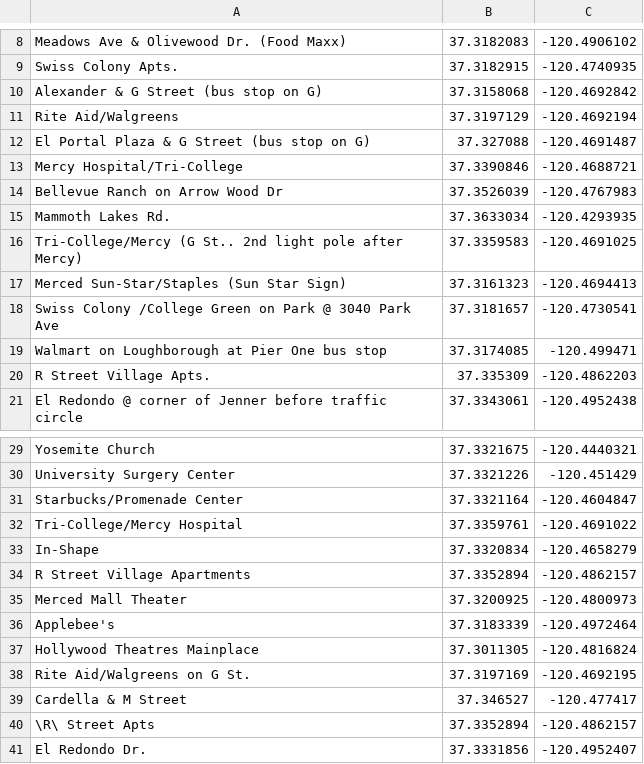
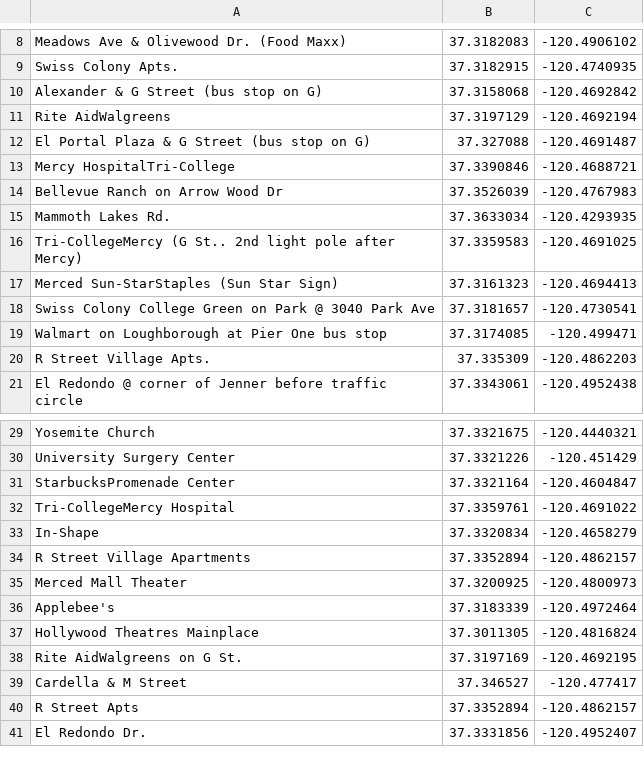
Before and after one commit to CatCommuter/CatCommuter, a CSV file: assets/BusStops.csv, drawn as a sheet; only a part is shown, gaps mark what is left out.

Commit message:
removed slashes \ and / from all data file text

```diff
--- a/assets/BusStops.csv
+++ b/assets/BusStops.csv
@@ -10,10 +10,10 @@ Swiss Colony Apts.,37.3182915,-120.4740935
 Alexander & G Street (bus stop on G),37.3158068,-120.4692842
-Rite Aid/Walgreens,37.3197129,-120.4692194
+Rite AidWalgreens,37.3197129,-120.4692194
 El Portal Plaza & G Street (bus stop on G),37.327088,-120.4691487
-Mercy Hospital/Tri-College,37.3390846,-120.4688721
+Mercy HospitalTri-College,37.3390846,-120.4688721
 Bellevue Ranch on Arrow Wood Dr,37.3526039,-120.4767983
 Mammoth Lakes Rd.,37.3633034,-120.4293935
-Tri-College/Mercy (G St.. 2nd light pole after Mercy),37.3359583,-120.4691025
-Merced Sun-Star/Staples (Sun Star Sign),37.3161323,-120.4694413
-Swiss Colony /College Green on Park @ 3040 Park Ave,37.3181657,-120.4730541
+Tri-CollegeMercy (G St.. 2nd light pole after Mercy),37.3359583,-120.4691025
+Merced Sun-StarStaples (Sun Star Sign),37.3161323,-120.4694413
+Swiss Colony College Green on Park @ 3040 Park Ave,37.3181657,-120.4730541
 Walmart on Loughborough at Pier One bus stop,37.3174085,-120.499471
@@ -30,4 +30,4 @@ Yosemite Church,37.3321675,-120.4440321
 University Surgery Center,37.3321226,-120.451429
-Starbucks/Promenade Center,37.3321164,-120.4604847
-Tri-College/Mercy Hospital,37.3359761,-120.4691022
+StarbucksPromenade Center,37.3321164,-120.4604847
+Tri-CollegeMercy Hospital,37.3359761,-120.4691022
 In-Shape,37.3320834,-120.4658279
@@ -37,5 +37,5 @@ Applebee's,37.3183339,-120.4972464
 Hollywood Theatres Mainplace,37.3011305,-120.4816824
-Rite Aid/Walgreens on G St.,37.3197169,-120.4692195
+Rite AidWalgreens on G St.,37.3197169,-120.4692195
 Cardella & M Street,37.346527,-120.477417
-\R\ Street Apts,37.3352894,-120.4862157
+R Street Apts,37.3352894,-120.4862157
 El Redondo Dr.,37.3331856,-120.4952407
```
Also changed, not shown: assets/C1 Line Fall 2017.csv.
